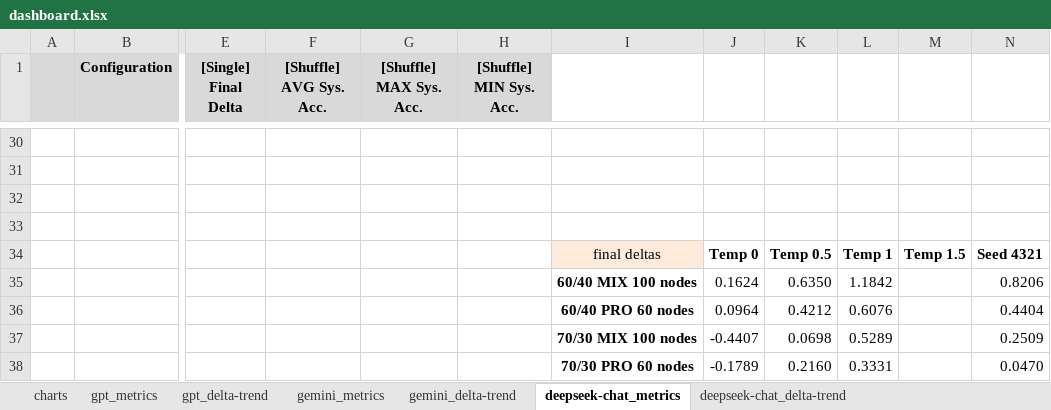
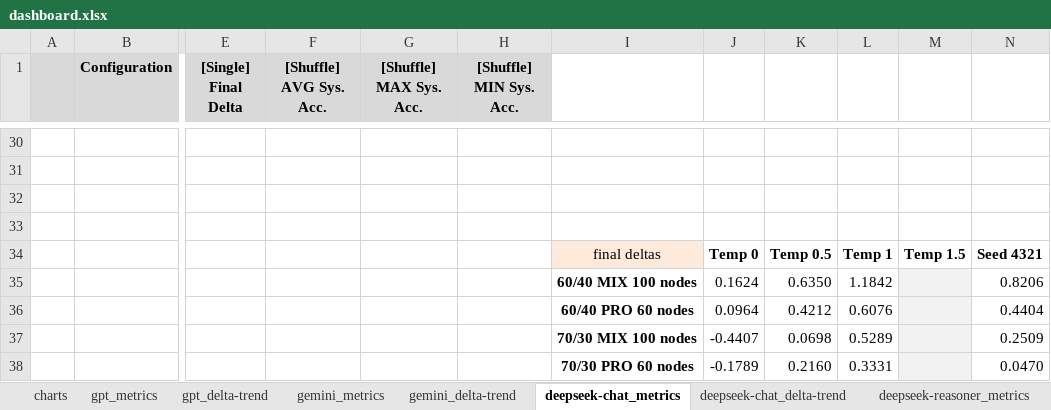
Before and after one commit to gixium/CLLM-SenteTruth-replication-study, an Excel workbook: results/dashboard.xlsx, sheet deepseek-chat_metrics, drawn as a sheet; only a part is shown, gaps mark what is left out; values as stored, in another font and other column widths than the file's, no borders; charts and pictures not drawn; the diff names each change by its address in the sheet, - before the commit and + after, or states it on an @@ line.

```diff
--- a/results/dashboard.xlsx (sheet deepseek-chat_metrics)
+++ b/results/dashboard.xlsx (sheet deepseek-chat_metrics)
+sheet tab: deepseek-reasoner_metrics
-M35:M38 fill: none
+M35:M38 fill: #F2F2F2
```
Also changed, not shown: other sheet tabs, charts or pictures.
